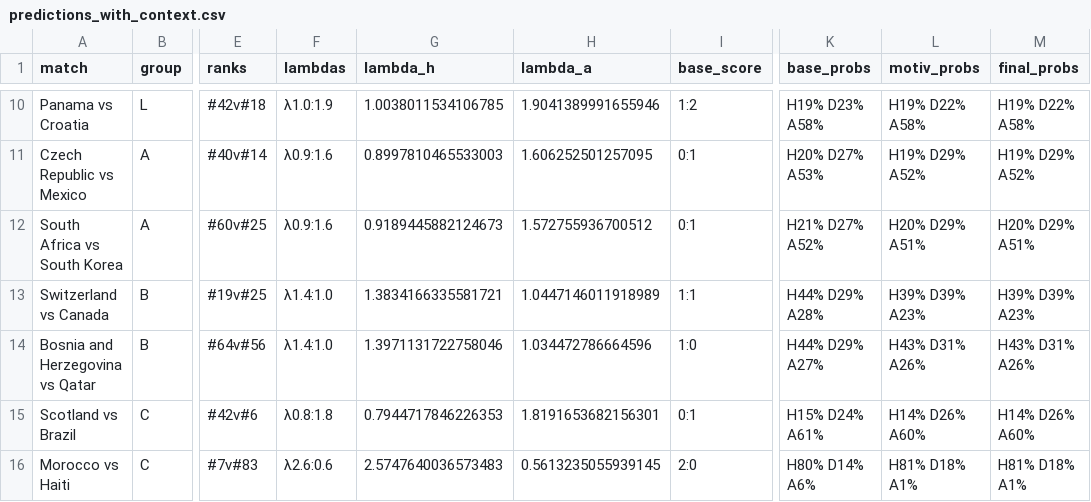
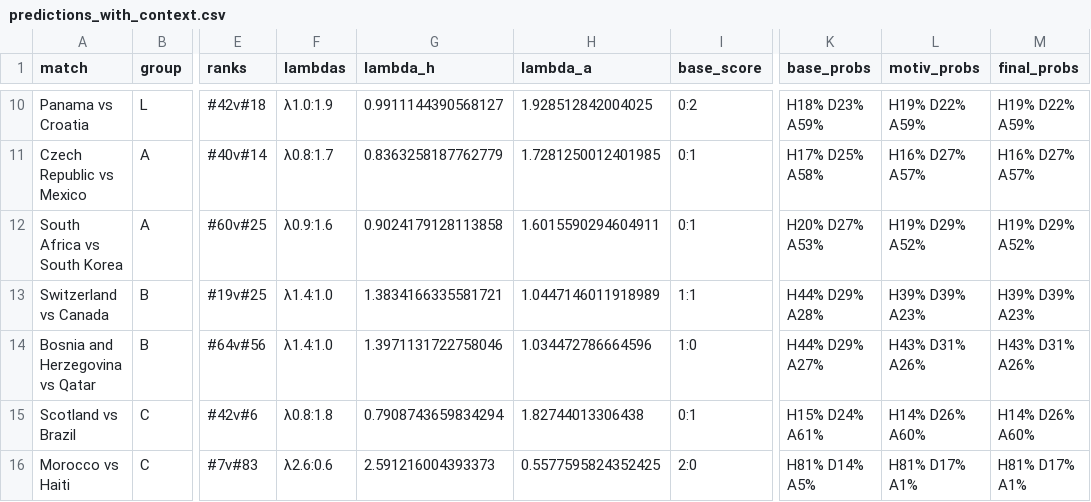
Before and after one commit to huangjialing0010/worldcup-2026-predict, a CSV file: output/predictions_with_context.csv, drawn as a sheet; only a part is shown, gaps mark what is left out; the diff covers the shown part only; the diff names each change by its address in the sheet, - before the commit and + after, or states it on an @@ line.

```diff
--- a/output/predictions_with_context.csv
+++ b/output/predictions_with_context.csv
-G10 (lambda_h): 1.0038011534106785
+G10 (lambda_h): 0.9911144390568127
-H10 (lambda_a): 1.9041389991655946
+H10 (lambda_a): 1.928512842004025
-I10 (base_score): 1:2
+I10 (base_score): 0:2
-K10 (base_probs): H19% D23% A58%
+K10 (base_probs): H18% D23% A59%
-L10 (motiv_probs): H19% D22% A58%
+L10 (motiv_probs): H19% D22% A59%
-M10 (final_probs): H19% D22% A58%
+M10 (final_probs): H19% D22% A59%
-F11 (lambdas): λ0.9:1.6
+F11 (lambdas): λ0.8:1.7
-G11 (lambda_h): 0.8997810465533003
+G11 (lambda_h): 0.8363258187762779
-H11 (lambda_a): 1.606252501257095
+H11 (lambda_a): 1.7281250012401985
-K11 (base_probs): H20% D27% A53%
+K11 (base_probs): H17% D25% A58%
-L11 (motiv_probs): H19% D29% A52%
+L11 (motiv_probs): H16% D27% A57%
-M11 (final_probs): H19% D29% A52%
+M11 (final_probs): H16% D27% A57%
-G12 (lambda_h): 0.9189445882124673
+G12 (lambda_h): 0.9024179128113858
-H12 (lambda_a): 1.572755936700512
+H12 (lambda_a): 1.6015590294604911
-K12 (base_probs): H21% D27% A52%
+K12 (base_probs): H20% D27% A53%
-L12 (motiv_probs): H20% D29% A51%
+L12 (motiv_probs): H19% D29% A52%
-M12 (final_probs): H20% D29% A51%
+M12 (final_probs): H19% D29% A52%
-G15 (lambda_h): 0.7944717846226353
+G15 (lambda_h): 0.7908743659834294
-H15 (lambda_a): 1.8191653682156301
+H15 (lambda_a): 1.82744013306438
-G16 (lambda_h): 2.5747640036573483
+G16 (lambda_h): 2.591216004393373
-H16 (lambda_a): 0.5613235055939145
+H16 (lambda_a): 0.5577595824352425
-K16 (base_probs): H80% D14% A6%
+K16 (base_probs): H81% D14% A5%
-L16 (motiv_probs): H81% D18% A1%
+L16 (motiv_probs): H81% D17% A1%
-M16 (final_probs): H81% D18% A1%
+M16 (final_probs): H81% D17% A1%
```
Also changed, not shown: 127 edited cells elsewhere in this file, data/processed/clean_elo.csv, output/daily/2026-06-22.csv, 1 other file.
